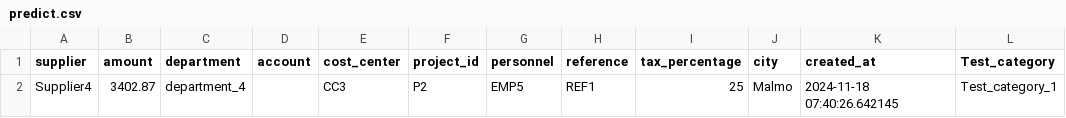
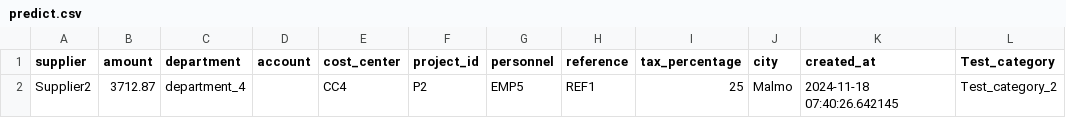
Before and after one commit to ArvidMoller/AutoAccount, a CSV file: predict.csv, drawn as a sheet.

Commit message:
Jag vet inte ens vad jag har gjort, men jag kan loada modeller och predicta

```diff
--- a/predict.csv
+++ b/predict.csv
@@ -1,2 +1,2 @@
 supplier,amount,department,account,cost_center,project_id,personnel,reference,tax_percentage,city,created_at,Test_category
-Supplier4,3402.87,department_4,,CC3,P2,EMP5,REF1,25,Malmo,2024-11-18 07:40:26.642145,Test_category_1
+Supplier2,3712.87,department_4,,CC4,P2,EMP5,REF1,25,Malmo,2024-11-18 07:40:26.642145,Test_category_2
```
Also changed, not shown: 8 other files.
